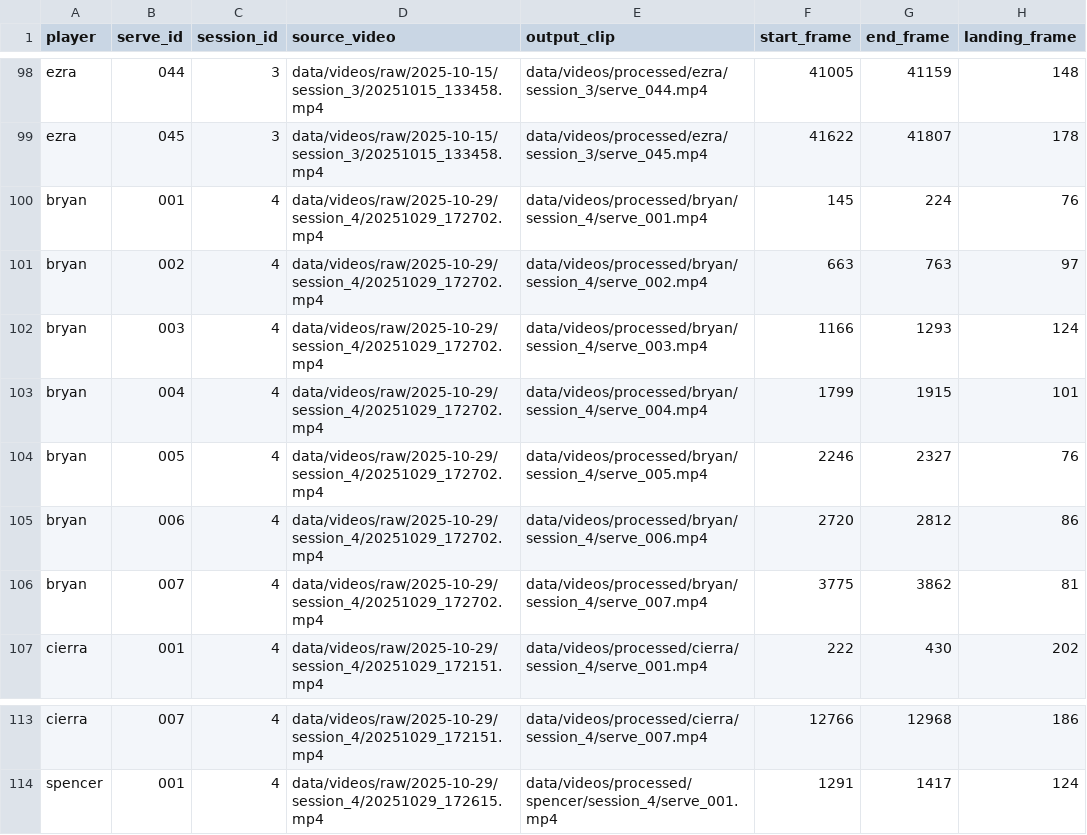
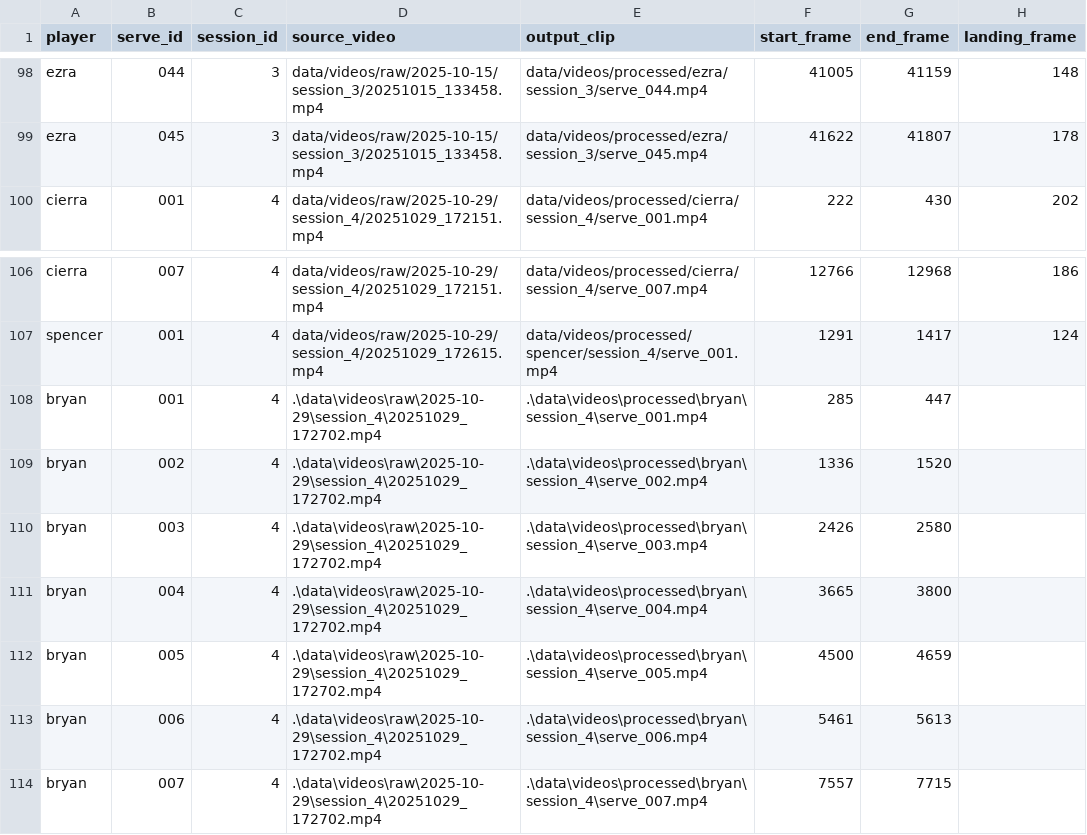
Before and after one commit to sjk7876/capstone, a CSV file: data/metadata/serves.csv, drawn as a sheet; only a part is shown, gaps mark what is left out.

Commit message:
serves fixed

```diff
--- a/data/metadata/serves.csv
+++ b/data/metadata/serves.csv
@@ -99,9 +99,2 @@ ezra,044,3,data/videos/raw/2025-10-15/session_3/20251015_133458.mp4,data/videos/
 ezra,045,3,data/videos/raw/2025-10-15/session_3/20251015_133458.mp4,data/videos/processed/ezra/session_3/serve_045.mp4,41622,41807,178
-bryan,001,4,data/videos/raw/2025-10-29/session_4/20251029_172702.mp4,data/videos/processed/bryan/session_4/serve_001.mp4,145,224,76
-bryan,002,4,data/videos/raw/2025-10-29/session_4/20251029_172702.mp4,data/videos/processed/bryan/session_4/serve_002.mp4,663,763,97
-bryan,003,4,data/videos/raw/2025-10-29/session_4/20251029_172702.mp4,data/videos/processed/bryan/session_4/serve_003.mp4,1166,1293,124
-bryan,004,4,data/videos/raw/2025-10-29/session_4/20251029_172702.mp4,data/videos/processed/bryan/session_4/serve_004.mp4,1799,1915,101
-bryan,005,4,data/videos/raw/2025-10-29/session_4/20251029_172702.mp4,data/videos/processed/bryan/session_4/serve_005.mp4,2246,2327,76
-bryan,006,4,data/videos/raw/2025-10-29/session_4/20251029_172702.mp4,data/videos/processed/bryan/session_4/serve_006.mp4,2720,2812,86
-bryan,007,4,data/videos/raw/2025-10-29/session_4/20251029_172702.mp4,data/videos/processed/bryan/session_4/serve_007.mp4,3775,3862,81
 cierra,001,4,data/videos/raw/2025-10-29/session_4/20251029_172151.mp4,data/videos/processed/cierra/session_4/serve_001.mp4,222,430,202
@@ -114 +107,8 @@ cierra,007,4,data/videos/raw/2025-10-29/session_4/20251029_172151.mp4,data/video
 spencer,001,4,data/videos/raw/2025-10-29/session_4/20251029_172615.mp4,data/videos/processed/spencer/session_4/serve_001.mp4,1291,1417,124
+bryan,001,4,.\data\videos\raw\2025-10-29\session_4\20251029_172702.mp4,.\data\videos\processed\bryan\session_4\serve_001.mp4,285,447,
+bryan,002,4,.\data\videos\raw\2025-10-29\session_4\20251029_172702.mp4,.\data\videos\processed\bryan\session_4\serve_002.mp4,1336,1520,
+bryan,003,4,.\data\videos\raw\2025-10-29\session_4\20251029_172702.mp4,.\data\videos\processed\bryan\session_4\serve_003.mp4,2426,2580,
+bryan,004,4,.\data\videos\raw\2025-10-29\session_4\20251029_172702.mp4,.\data\videos\processed\bryan\session_4\serve_004.mp4,3665,3800,
+bryan,005,4,.\data\videos\raw\2025-10-29\session_4\20251029_172702.mp4,.\data\videos\processed\bryan\session_4\serve_005.mp4,4500,4659,
+bryan,006,4,.\data\videos\raw\2025-10-29\session_4\20251029_172702.mp4,.\data\videos\processed\bryan\session_4\serve_006.mp4,5461,5613,
+bryan,007,4,.\data\videos\raw\2025-10-29\session_4\20251029_172702.mp4,.\data\videos\processed\bryan\session_4\serve_007.mp4,7557,7715,
```
